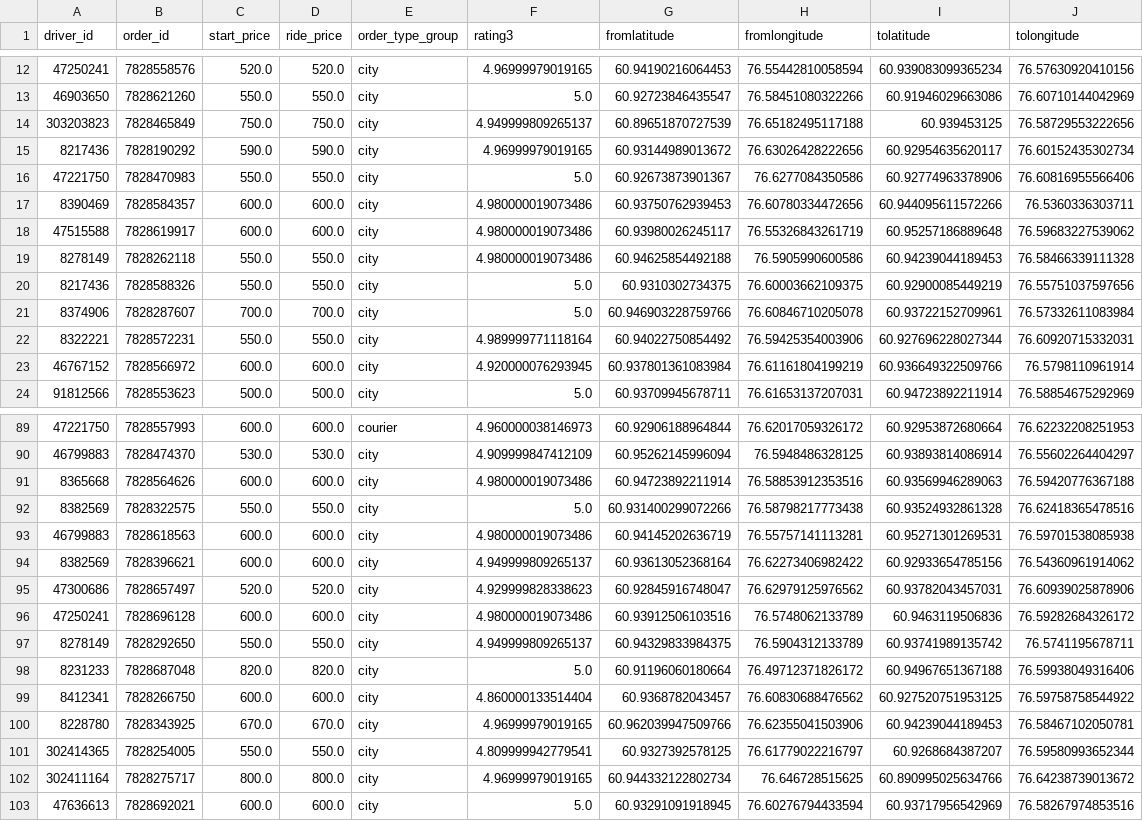
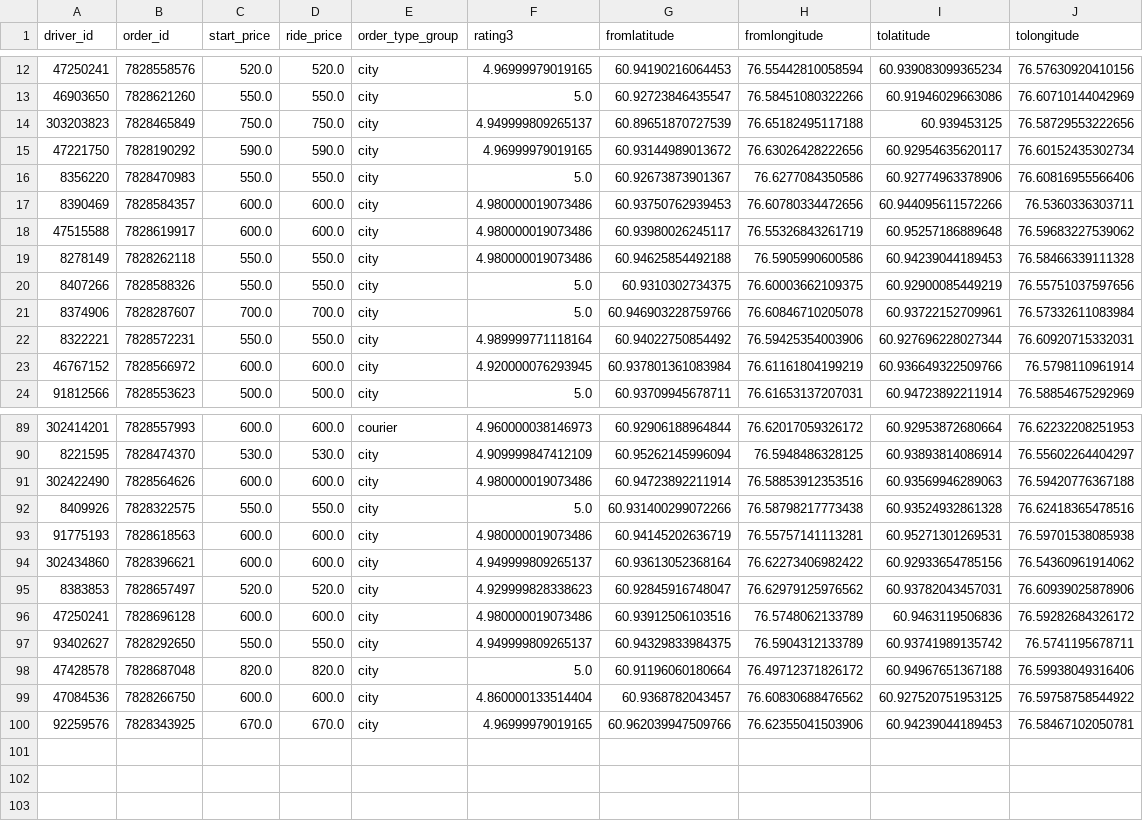
Before and after one commit to VERTEXSoftware/CANDIDATE, a CSV file: Data/driver_order_result.csv, drawn as a sheet; only a part is shown, gaps mark what is left out; the diff covers the shown part only.

```diff
--- a/Data/driver_order_result.csv
+++ b/Data/driver_order_result.csv
@@ -14,4 +14,4 @@ driver_id,order_id,start_price,ride_price,order_type_group,rating3,fromlatitude,
 303203823,7828465849,750.0,750.0,city,4.949999809265137,60.89651870727539,76.65182495117188,60.939453125,76.58729553222656
-8217436,7828190292,590.0,590.0,city,4.96999979019165,60.93144989013672,76.63026428222656,60.92954635620117,76.60152435302734
-47221750,7828470983,550.0,550.0,city,5.0,60.92673873901367,76.6277084350586,60.92774963378906,76.60816955566406
+47221750,7828190292,590.0,590.0,city,4.96999979019165,60.93144989013672,76.63026428222656,60.92954635620117,76.60152435302734
+8356220,7828470983,550.0,550.0,city,5.0,60.92673873901367,76.6277084350586,60.92774963378906,76.60816955566406
 8390469,7828584357,600.0,600.0,city,4.980000019073486,60.93750762939453,76.60780334472656,60.944095611572266,76.5360336303711
@@ -19,3 +19,3 @@ driver_id,order_id,start_price,ride_price,order_type_group,rating3,fromlatitude,
 8278149,7828262118,550.0,550.0,city,4.980000019073486,60.94625854492188,76.5905990600586,60.94239044189453,76.58466339111328
-8217436,7828588326,550.0,550.0,city,5.0,60.9310302734375,76.60003662109375,60.92900085449219,76.55751037597656
+8407266,7828588326,550.0,550.0,city,5.0,60.9310302734375,76.60003662109375,60.92900085449219,76.55751037597656
 8374906,7828287607,700.0,700.0,city,5.0,60.946903228759766,76.60846710205078,60.93722152709961,76.57332611083984
@@ -89,15 +89,12 @@ driver_id,order_id,start_price,ride_price,order_type_group,rating3,fromlatitude,
-47221750,7828557993,600.0,600.0,courier,4.960000038146973,60.92906188964844,76.62017059326172,60.92953872680664,76.62232208251953
-46799883,7828474370,530.0,530.0,city,4.909999847412109,60.95262145996094,76.5948486328125,60.93893814086914,76.55602264404297
-8365668,7828564626,600.0,600.0,city,4.980000019073486,60.94723892211914,76.58853912353516,60.93569946289063,76.59420776367188
-8382569,7828322575,550.0,550.0,city,5.0,60.931400299072266,76.58798217773438,60.93524932861328,76.62418365478516
-46799883,7828618563,600.0,600.0,city,4.980000019073486,60.94145202636719,76.55757141113281,60.95271301269531,76.59701538085938
-8382569,7828396621,600.0,600.0,city,4.949999809265137,60.93613052368164,76.62273406982422,60.92933654785156,76.54360961914062
-47300686,7828657497,520.0,520.0,city,4.929999828338623,60.92845916748047,76.62979125976562,60.93782043457031,76.60939025878906
+302414201,7828557993,600.0,600.0,courier,4.960000038146973,60.92906188964844,76.62017059326172,60.92953872680664,76.62232208251953
+8221595,7828474370,530.0,530.0,city,4.909999847412109,60.95262145996094,76.5948486328125,60.93893814086914,76.55602264404297
+302422490,7828564626,600.0,600.0,city,4.980000019073486,60.94723892211914,76.58853912353516,60.93569946289063,76.59420776367188
+8409926,7828322575,550.0,550.0,city,5.0,60.931400299072266,76.58798217773438,60.93524932861328,76.62418365478516
+91775193,7828618563,600.0,600.0,city,4.980000019073486,60.94145202636719,76.55757141113281,60.95271301269531,76.59701538085938
+302434860,7828396621,600.0,600.0,city,4.949999809265137,60.93613052368164,76.62273406982422,60.92933654785156,76.54360961914062
+8383853,7828657497,520.0,520.0,city,4.929999828338623,60.92845916748047,76.62979125976562,60.93782043457031,76.60939025878906
 47250241,7828696128,600.0,600.0,city,4.980000019073486,60.93912506103516,76.5748062133789,60.9463119506836,76.59282684326172
-8278149,7828292650,550.0,550.0,city,4.949999809265137,60.94329833984375,76.5904312133789,60.93741989135742,76.5741195678711
-8231233,7828687048,820.0,820.0,city,5.0,60.91196060180664,76.49712371826172,60.94967651367188,76.59938049316406
-8412341,7828266750,600.0,600.0,city,4.860000133514404,60.9368782043457,76.60830688476562,60.927520751953125,76.59758758544922
-8228780,7828343925,670.0,670.0,city,4.96999979019165,60.962039947509766,76.62355041503906,60.94239044189453,76.58467102050781
-302414365,7828254005,550.0,550.0,city,4.809999942779541,60.9327392578125,76.61779022216797,60.9268684387207,76.59580993652344
-302411164,7828275717,800.0,800.0,city,4.96999979019165,60.944332122802734,76.646728515625,60.890995025634766,76.64238739013672
-47636613,7828692021,600.0,600.0,city,5.0,60.93291091918945,76.60276794433594,60.93717956542969,76.58267974853516
+93402627,7828292650,550.0,550.0,city,4.949999809265137,60.94329833984375,76.5904312133789,60.93741989135742,76.5741195678711
+47428578,7828687048,820.0,820.0,city,5.0,60.91196060180664,76.49712371826172,60.94967651367188,76.59938049316406
+47084536,7828266750,600.0,600.0,city,4.860000133514404,60.9368782043457,76.60830688476562,60.927520751953125,76.59758758544922
+92259576,7828343925,670.0,670.0,city,4.96999979019165,60.962039947509766,76.62355041503906,60.94239044189453,76.58467102050781
```
Also changed, not shown: 39 edited cells elsewhere in this file, 1 other file.
